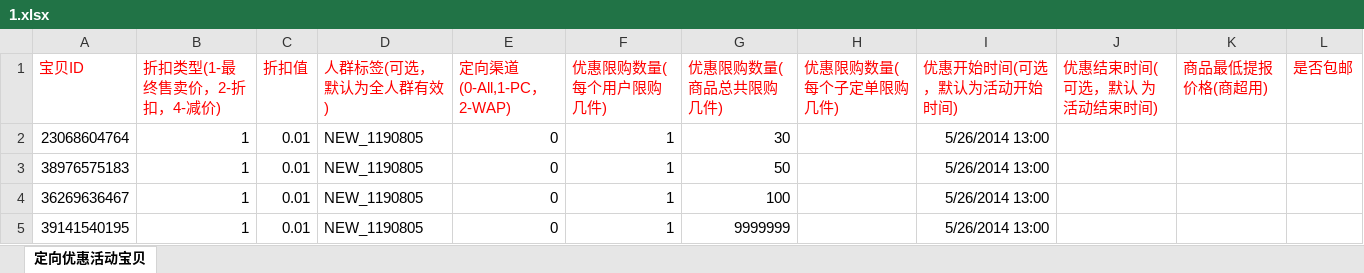
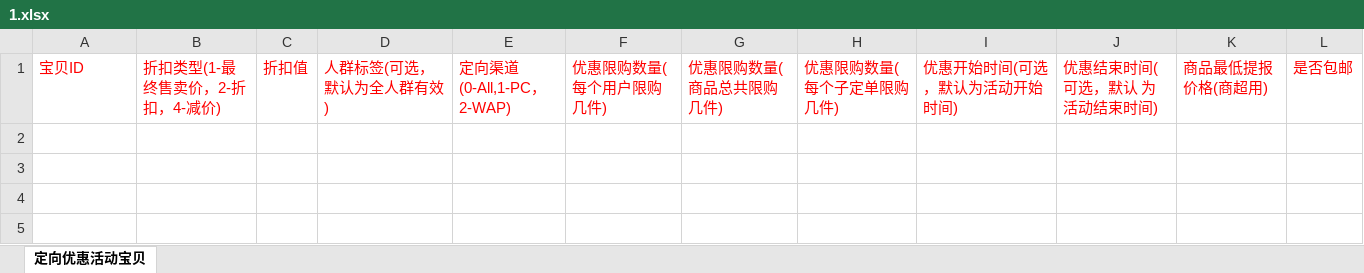
Before and after one commit to yushukk/excel-convert, an Excel workbook: src/main/resources/1.xlsx, sheet 定向优惠活动宝贝, drawn as a sheet; values as stored, in another font and other column widths than the file's, no borders; the diff names each change by its address in the sheet, - before the commit and + after, or states it on an @@ line.

```diff
--- a/src/main/resources/1.xlsx (sheet 定向优惠活动宝贝)
+++ b/src/main/resources/1.xlsx (sheet 定向优惠活动宝贝)
-row 2: 23068604764 | 1 | 0.01 | NEW_1190805 | 0 | 1 | 30 |  | 5/26/2014 13:00
-row 3: 38976575183 | 1 | 0.01 | NEW_1190805 | 0 | 1 | 50 |  | 5/26/2014 13:00
-row 4: 36269636467 | 1 | 0.01 | NEW_1190805 | 0 | 1 | 100 |  | 5/26/2014 13:00
-row 5: 39141540195 | 1 | 0.01 | NEW_1190805 | 0 | 1 | 9999999 |  | 5/26/2014 13:00
```
Also changed, not shown: 4 other files.
